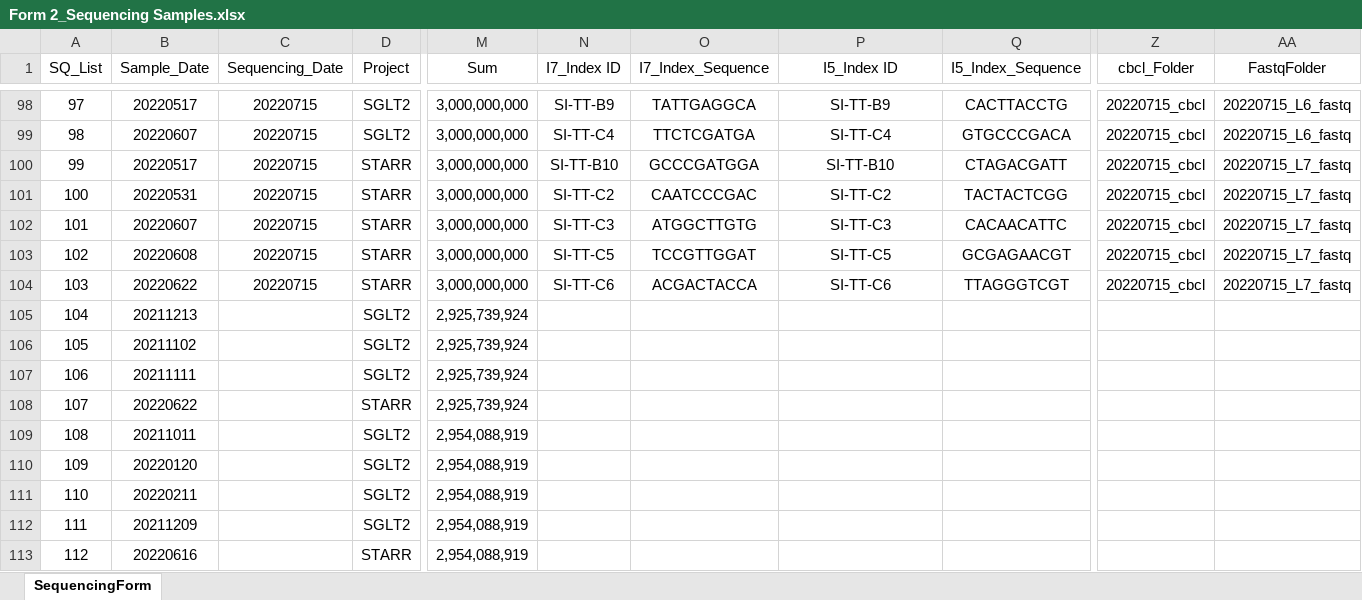
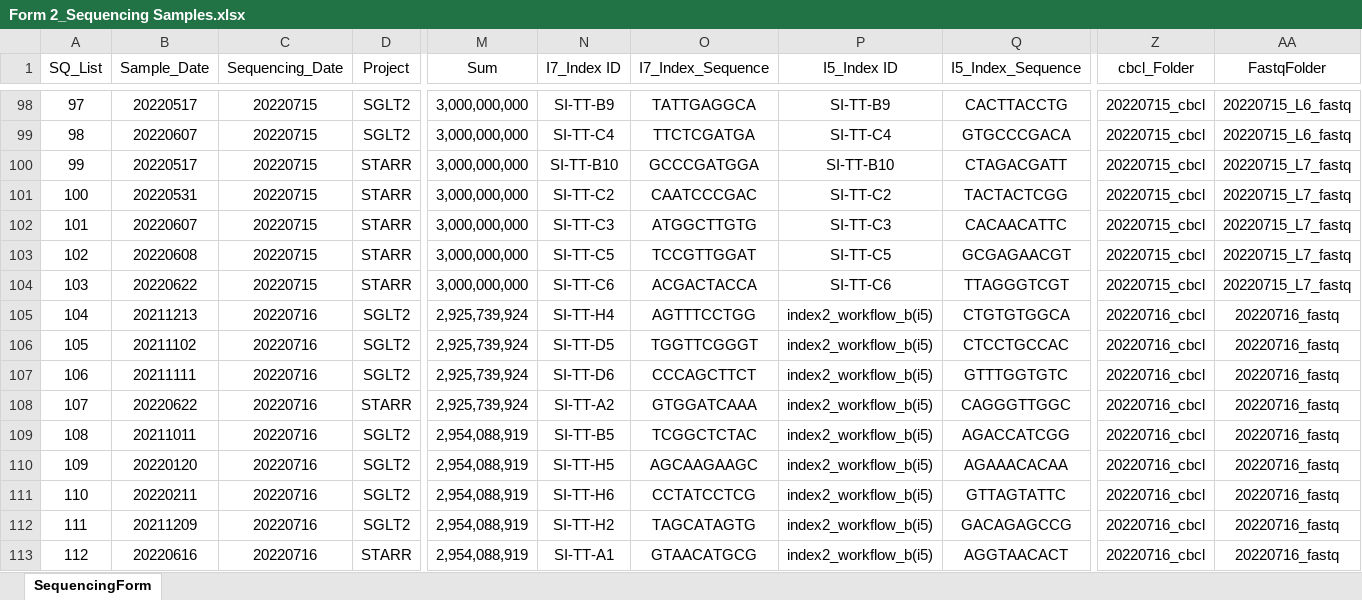
Before and after one commit to dnarna909/UTHSC_cellranger_codes_files, an Excel workbook: ExperimentSummaryFiles/Form 2_Sequencing Samples.xlsx, sheet SequencingForm, drawn as a sheet; only a part is shown, gaps mark what is left out; values as stored, in another font and other column widths than the file's, no borders; table styles not drawn; the diff covers the shown part only; the diff names each change by its address in the sheet, - before the commit and + after, or states it on an @@ line.

```diff
--- a/ExperimentSummaryFiles/Form 2_Sequencing Samples.xlsx (sheet SequencingForm)
+++ b/ExperimentSummaryFiles/Form 2_Sequencing Samples.xlsx (sheet SequencingForm)
-C105:C113 (Sequencing_Date): (empty)
+C105:C113 (Sequencing_Date): 20220716
-N105 (I7_Index ID): (empty)
+N105 (I7_Index ID): SI-TT-H4
-O105 (I7_Index_Sequence): (empty)
+O105 (I7_Index_Sequence): AGTTTCCTGG
-P105:P113 (I5_Index ID): (empty)
+P105:P113 (I5_Index ID): index2_workflow_b(i5)
-Q105 (I5_Index_Sequence): (empty)
+Q105 (I5_Index_Sequence): CTGTGTGGCA
-Z105:Z113 (cbcl_Folder): (empty)
+Z105:Z113 (cbcl_Folder): 20220716_cbcl
-AA105:AA113 (FastqFolder): (empty)
+AA105:AA113 (FastqFolder): 20220716_fastq
-N106 (I7_Index ID): (empty)
+N106 (I7_Index ID): SI-TT-D5
-O106 (I7_Index_Sequence): (empty)
+O106 (I7_Index_Sequence): TGGTTCGGGT
-Q106 (I5_Index_Sequence): (empty)
+Q106 (I5_Index_Sequence): CTCCTGCCAC
-N107 (I7_Index ID): (empty)
+N107 (I7_Index ID): SI-TT-D6
-O107 (I7_Index_Sequence): (empty)
+O107 (I7_Index_Sequence): CCCAGCTTCT
-Q107 (I5_Index_Sequence): (empty)
+Q107 (I5_Index_Sequence): GTTTGGTGTC
-N108 (I7_Index ID): (empty)
+N108 (I7_Index ID): SI-TT-A2
-O108 (I7_Index_Sequence): (empty)
+O108 (I7_Index_Sequence): GTGGATCAAA
-Q108 (I5_Index_Sequence): (empty)
+Q108 (I5_Index_Sequence): CAGGGTTGGC
-N109 (I7_Index ID): (empty)
+N109 (I7_Index ID): SI-TT-B5
-O109 (I7_Index_Sequence): (empty)
+O109 (I7_Index_Sequence): TCGGCTCTAC
-Q109 (I5_Index_Sequence): (empty)
+Q109 (I5_Index_Sequence): AGACCATCGG
-N110 (I7_Index ID): (empty)
+N110 (I7_Index ID): SI-TT-H5
-O110 (I7_Index_Sequence): (empty)
+O110 (I7_Index_Sequence): AGCAAGAAGC
-Q110 (I5_Index_Sequence): (empty)
+Q110 (I5_Index_Sequence): AGAAACACAA
-N111 (I7_Index ID): (empty)
+N111 (I7_Index ID): SI-TT-H6
-O111 (I7_Index_Sequence): (empty)
+O111 (I7_Index_Sequence): CCTATCCTCG
-Q111 (I5_Index_Sequence): (empty)
+Q111 (I5_Index_Sequence): GTTAGTATTC
-N112 (I7_Index ID): (empty)
+N112 (I7_Index ID): SI-TT-H2
-O112 (I7_Index_Sequence): (empty)
+O112 (I7_Index_Sequence): TAGCATAGTG
-Q112 (I5_Index_Sequence): (empty)
+Q112 (I5_Index_Sequence): GACAGAGCCG
-N113 (I7_Index ID): (empty)
+N113 (I7_Index ID): SI-TT-A1
-O113 (I7_Index_Sequence): (empty)
+O113 (I7_Index_Sequence): GTAACATGCG
-Q113 (I5_Index_Sequence): (empty)
+Q113 (I5_Index_Sequence): AGGTAACACT
```
Also changed, not shown: 63 edited cells elsewhere in this sheet, ExperimentSummaryFiles/Form 3_cellranger_counts_summary.xlsx, 1 other file.
